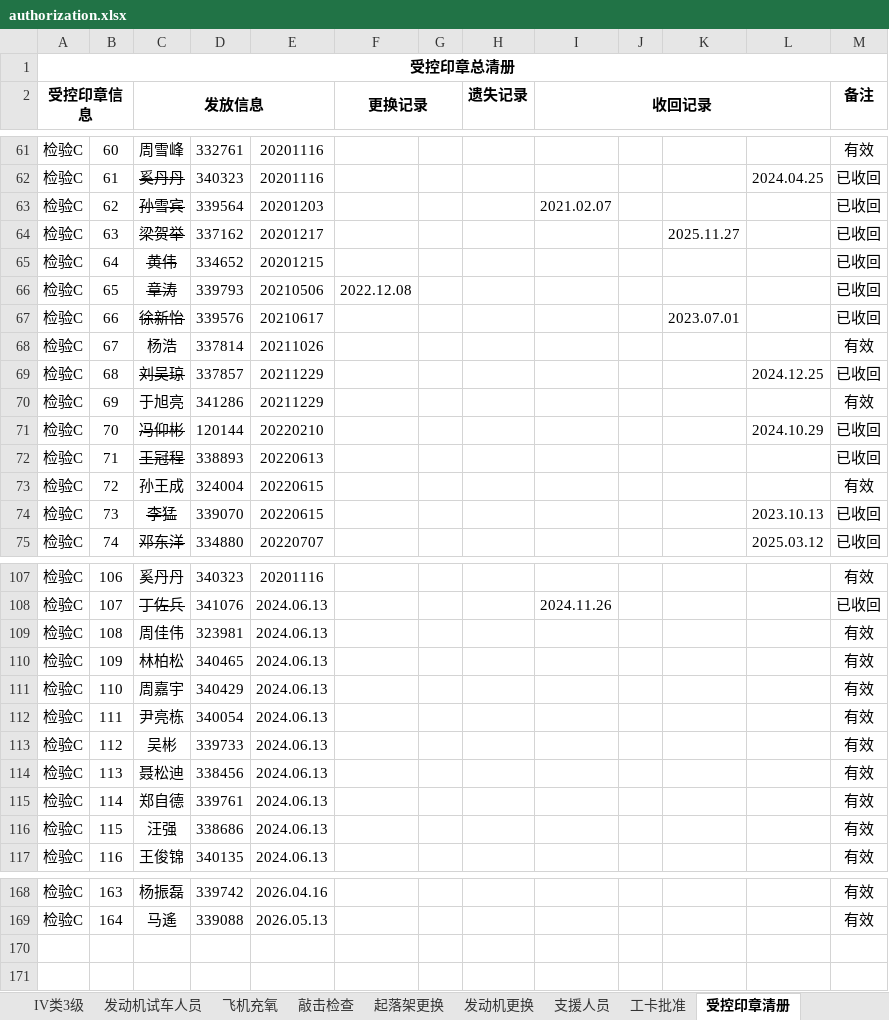
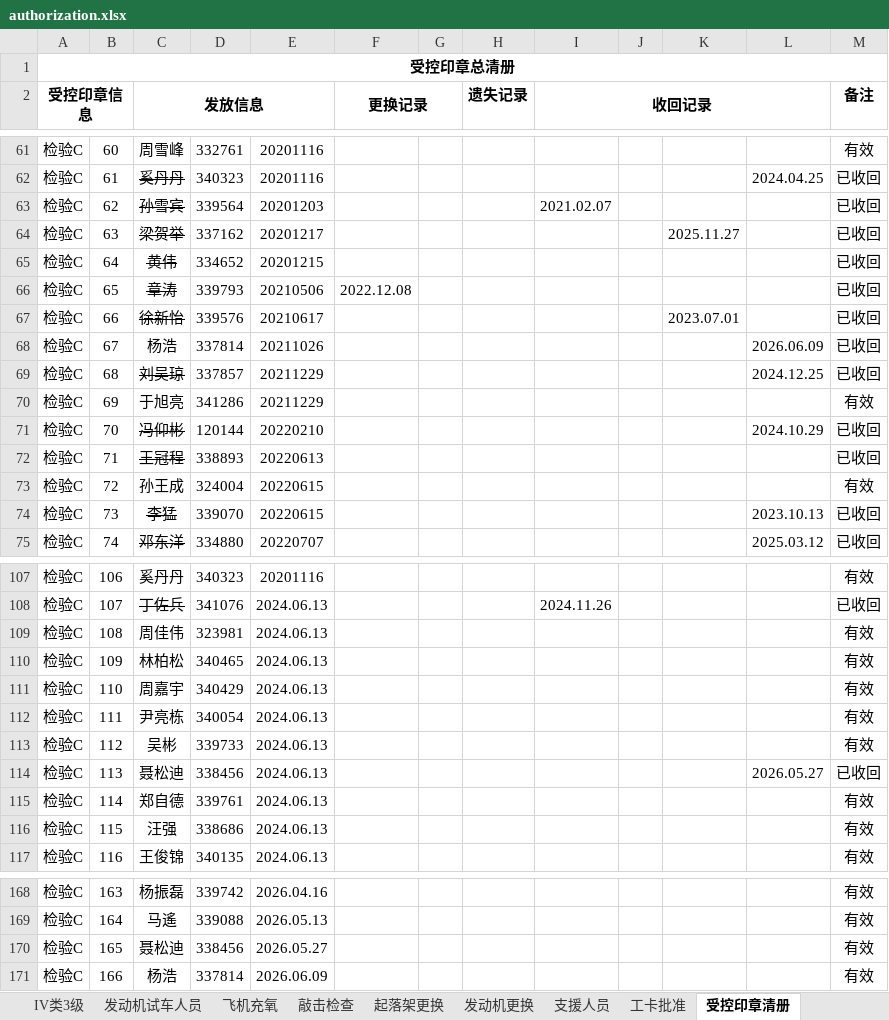
Before and after one commit to Funder666/Authorization_Lookup, an Excel workbook: authorization.xlsx, sheet 受控印章清册, drawn as a sheet; only a part is shown, gaps mark what is left out; values as stored, in another font and other column widths than the file's, no borders; conditional formats not drawn; the diff names each change by its address in the sheet, - before the commit and + after, or states it on an @@ line.

```diff
--- a/authorization.xlsx (sheet 受控印章清册)
+++ b/authorization.xlsx (sheet 受控印章清册)
-L68: (empty)
+L68: 2026.06.09
-M68 (备注): 有效
+M68 (备注): 已收回
-L114: (empty)
+L114: 2026.05.27
-M114 (备注): 有效
+M114 (备注): 已收回
+row 170: 检验C | 165 | 聂松迪 | 338456 | 2026.05.27 |  |  |  |  |  |  |  | 有效
+row 171: 检验C | 166 | 杨浩 | 337814 | 2026.06.09 |  |  |  |  |  |  |  | 有效
```
Also changed, not shown: sheet 支援人员, sheet I类1级, sheet 工卡批准, sheet 维修体系人员授权清单（含支援）, sheet I类3级, sheet I类5级, 10 more sheets.
